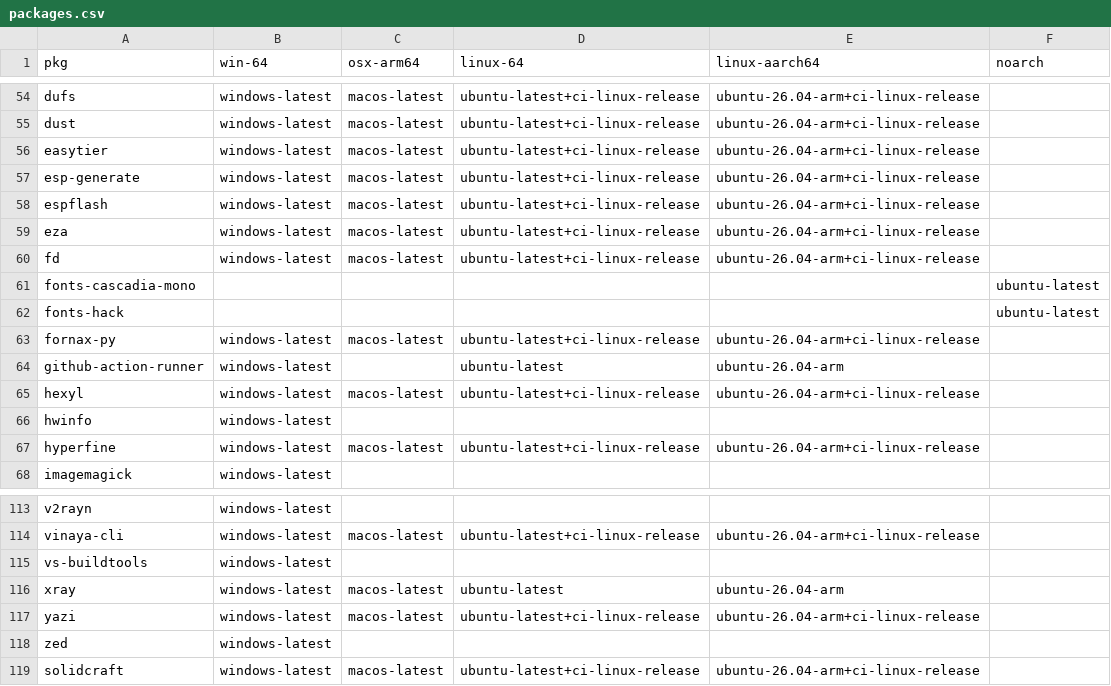
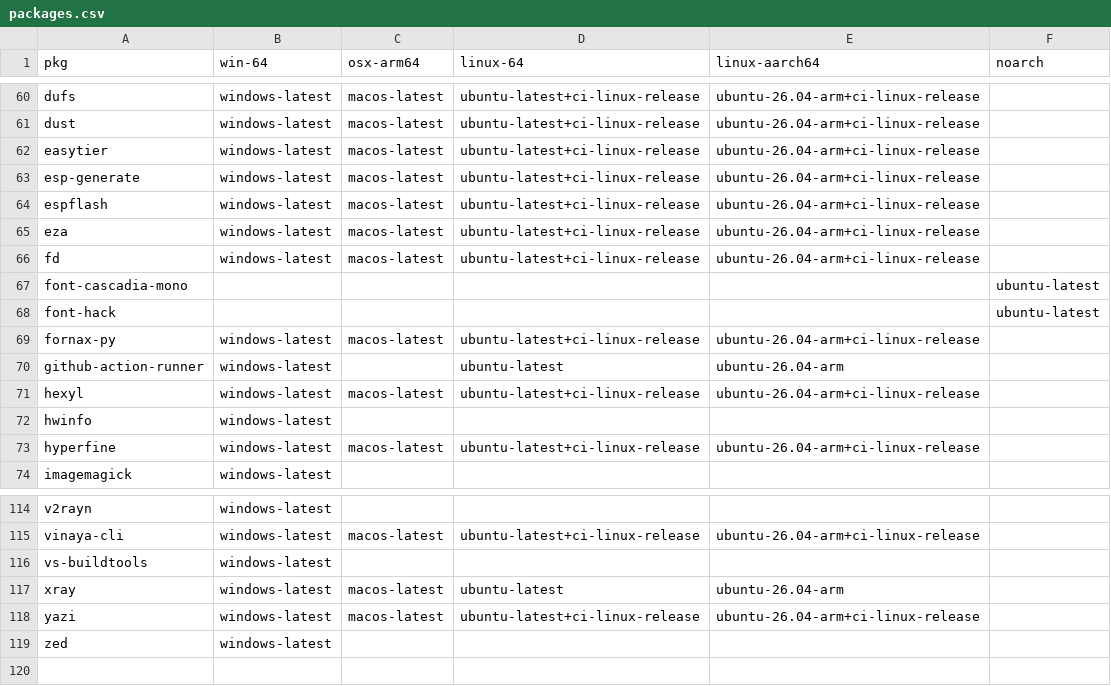
Before and after one commit to Glatzel/demon-forge, a CSV file: packages.csv, drawn as a sheet; only a part is shown, gaps mark what is left out; the diff covers the shown part only.

Commit message:
chore: rename package (#2117)

```diff
--- a/packages.csv
+++ b/packages.csv
@@ -60,4 +66,4 @@ eza,windows-latest,macos-latest,ubuntu-latest+ci-linux-release,ubuntu-26.04-arm+
 fd,windows-latest,macos-latest,ubuntu-latest+ci-linux-release,ubuntu-26.04-arm+ci-linux-release,
-fonts-cascadia-mono,,,,,ubuntu-latest
-fonts-hack,,,,,ubuntu-latest
+font-cascadia-mono,,,,,ubuntu-latest
+font-hack,,,,,ubuntu-latest
 fornax-py,windows-latest,macos-latest,ubuntu-latest+ci-linux-release,ubuntu-26.04-arm+ci-linux-release,
@@ -118,2 +119 @@ yazi,windows-latest,macos-latest,ubuntu-latest+ci-linux-release,ubuntu-26.04-arm
 zed,windows-latest,,,,
-solidcraft,windows-latest,macos-latest,ubuntu-latest+ci-linux-release,ubuntu-26.04-arm+ci-linux-release,
```
Also changed, not shown: 6 moved rows elsewhere in this file, 4 other files.
